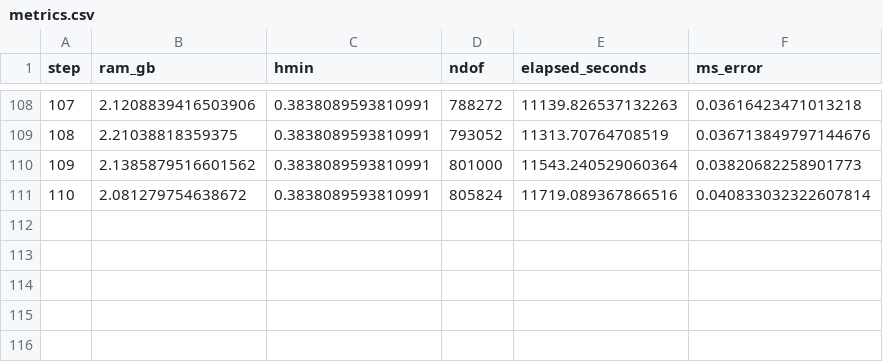
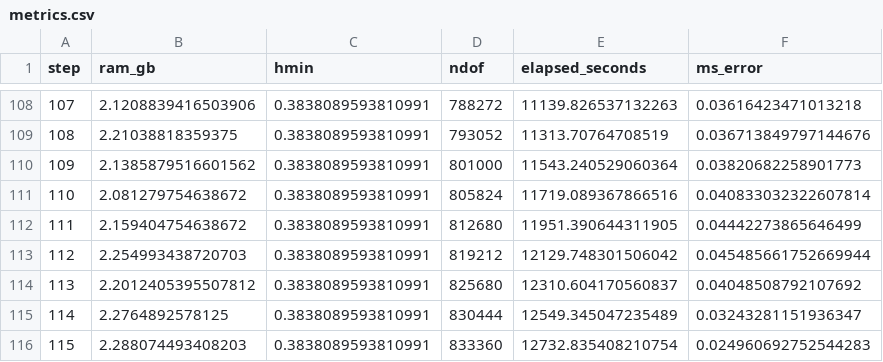
Before and after one commit to iitrabhi/adaptive-phase-field-fracture, a CSV file: examples/4.2.sensitivity/output/01/metrics.csv, drawn as a sheet; only a part is shown, gaps mark what is left out; the diff names each change by its address in the sheet, - before the commit and + after, or states it on an @@ line.

```diff
--- a/examples/4.2.sensitivity/output/01/metrics.csv
+++ b/examples/4.2.sensitivity/output/01/metrics.csv
+row 112: 111 | 2.159404754638672 | 0.3838089593810991 | 812680 | 11951.390644311905 | 0.04442273865646499
+row 113: 112 | 2.254993438720703 | 0.3838089593810991 | 819212 | 12129.748301506042 | 0.045485661752669944
+row 114: 113 | 2.2012405395507812 | 0.3838089593810991 | 825680 | 12310.604170560837 | 0.04048508792107692
+row 115: 114 | 2.2764892578125 | 0.3838089593810991 | 830444 | 12549.345047235489 | 0.03243281151936347
+row 116: 115 | 2.288074493408203 | 0.3838089593810991 | 833360 | 12732.835408210754 | 0.024960692752544283
```
Also changed, not shown: examples/4.1.accuracy/output/01/metrics.csv, 9 other files.
